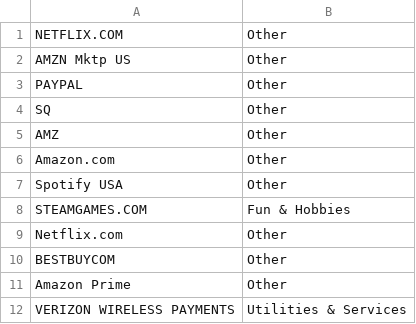
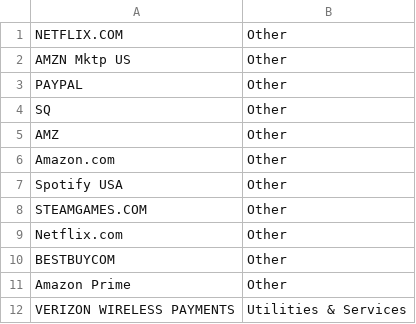
Before and after one commit to kaydencypress/budget, a CSV file: category_map.csv, drawn as a sheet.

```diff
--- a/category_map.csv
+++ b/category_map.csv
@@ -7,3 +7,3 @@ Amazon.com,Other
 Spotify USA,Other
-STEAMGAMES.COM,Fun & Hobbies
+STEAMGAMES.COM,Other
 Netflix.com,Other
```
Also changed, not shown: 2 other files.
